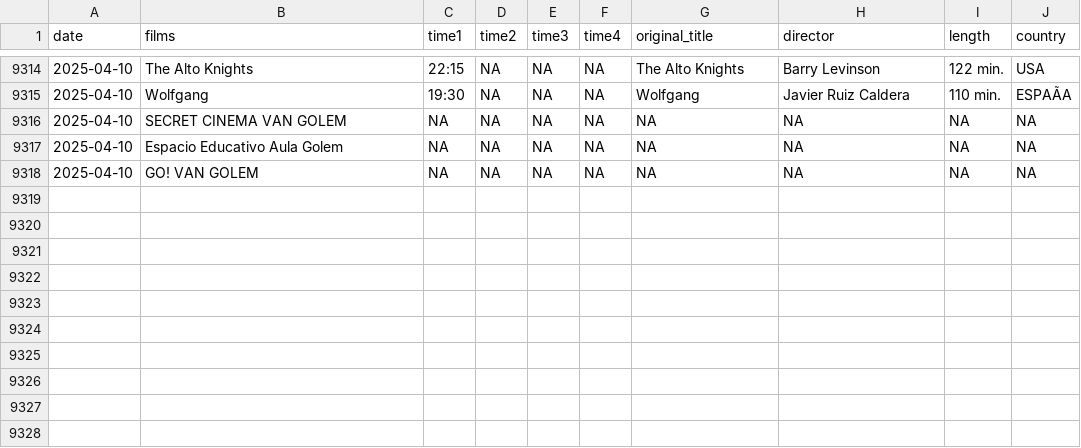
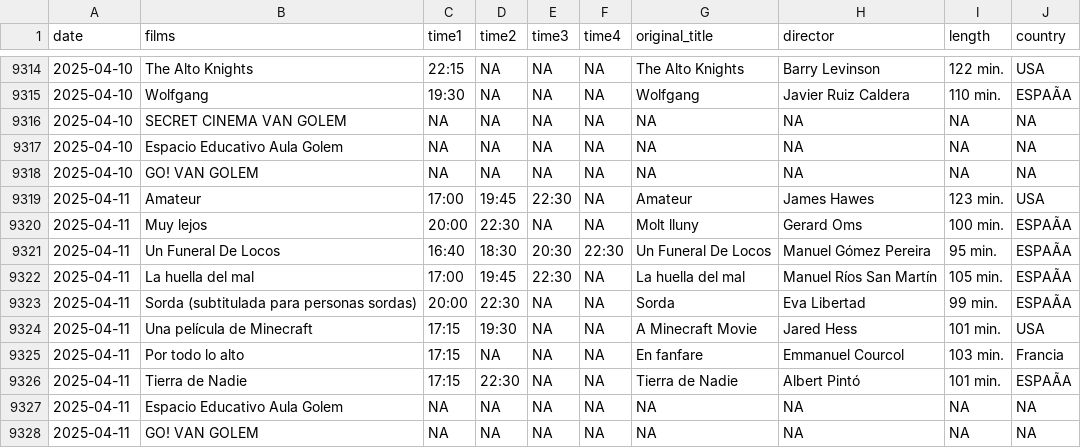
Before and after one commit to GuilleDiaz7/Automatic-Web-Scraping-of-A-Local-Cinema, a CSV file: data/films_van_golem.csv, drawn as a sheet; only a part is shown, gaps mark what is left out; the diff names each change by its address in the sheet, - before the commit and + after, or states it on an @@ line.

```diff
--- a/data/films_van_golem.csv
+++ b/data/films_van_golem.csv
+row 9319: 2025-04-11 | Amateur | 17:00 | 19:45 | 22:30 | NA | Amateur | James Hawes | 123 min. | USA
+row 9320: 2025-04-11 | Muy lejos | 20:00 | 22:30 | NA | NA | Molt lluny | Gerard Oms | 100 min. | ESPAÃA
+row 9321: 2025-04-11 | Un Funeral De Locos | 16:40 | 18:30 | 20:30 | 22:30 | Un Funeral De Locos | Manuel Gómez Pereira | 95 min. | ESPAÃA
+row 9322: 2025-04-11 | La huella del mal | 17:00 | 19:45 | 22:30 | NA | La huella del mal | Manuel Ríos San Martín | 105 min. | ESPAÃA
+row 9323: 2025-04-11 | Sorda (subtitulada para personas sordas) | 20:00 | 22:30 | NA | NA | Sorda | Eva Libertad | 99 min. | ESPAÃA
+row 9324: 2025-04-11 | Una película de Minecraft | 17:15 | 19:30 | NA | NA | A Minecraft Movie | Jared Hess | 101 min. | USA
+row 9325: 2025-04-11 | Por todo lo alto | 17:15 | NA | NA | NA | En fanfare | Emmanuel Courcol | 103 min. | Francia
+row 9326: 2025-04-11 | Tierra de Nadie | 17:15 | 22:30 | NA | NA | Tierra de Nadie | Albert Pintó | 101 min. | ESPAÃA
+row 9327: 2025-04-11 | Espacio Educativo Aula Golem | NA | NA | NA | NA | NA | NA | NA | NA
+row 9328: 2025-04-11 | GO! VAN GOLEM | NA | NA | NA | NA | NA | NA | NA | NA
```
